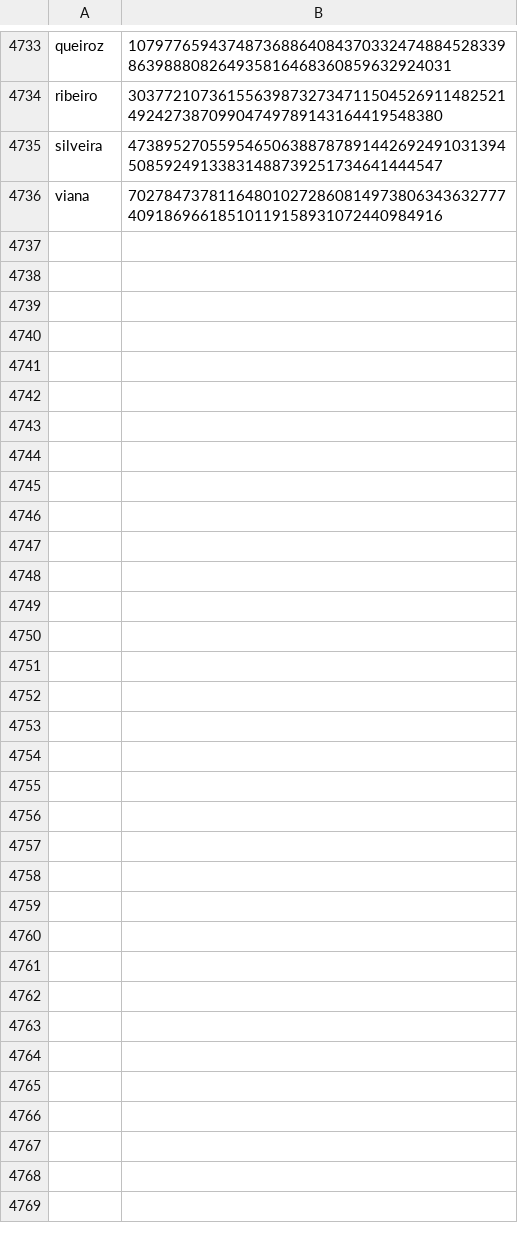
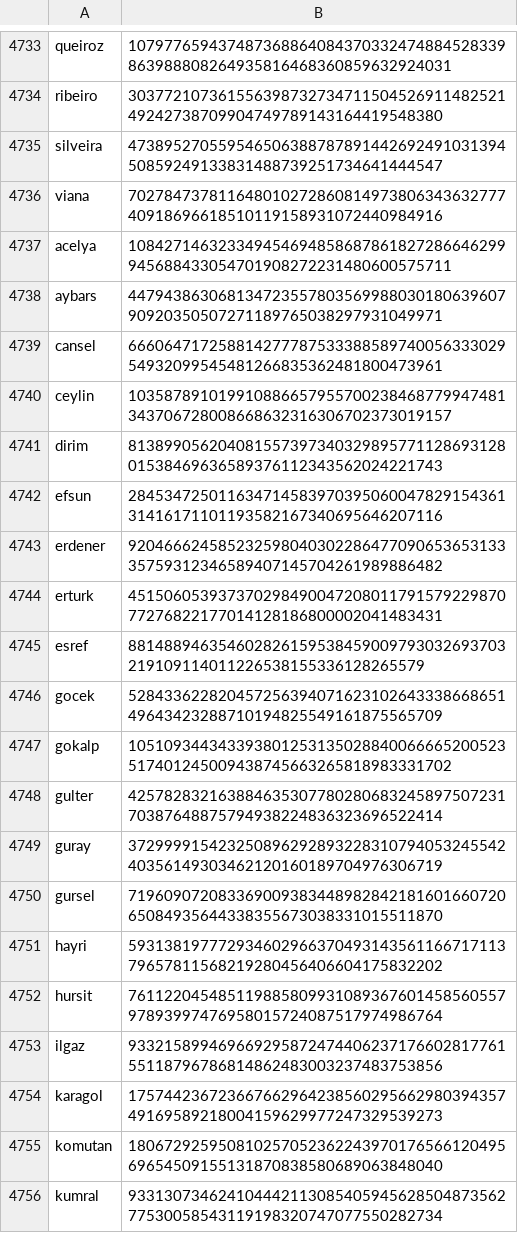
Before and after one commit to Zimtente/ens-collections, a CSV file: collections/surnames.csv, drawn as a sheet; only a part is shown, gaps mark what is left out; the diff covers the shown part only.

Commit message:
added surnames

```diff
--- a/collections/surnames.csv
+++ b/collections/surnames.csv
@@ -4736 +4736,21 @@ silveira,47389527055954650638878789144269249103139450859249133831488739251734641
 viana,70278473781164801027286081497380634363277740918696618510119158931072440984916
+acelya,108427146323349454694858687861827286646299945688433054701908272231480600575711
+aybars,44794386306813472355780356998803018063960790920350507271189765038297931049971
+cansel,66606471725881427778753338858974005633302954932099545481266835362481800473961
+ceylin,103587891019910886657955700238468779947481343706728008668632316306702373019157
+dirim,81389905620408155739734032989577112869312801538469636589376112343562024221743
+efsun,28453472501163471458397039506004782915436131416171101193582167340695646207116
+erdener,92046662458523259804030228647709065365313335759312346589407145704261989886482
+erturk,45150605393737029849004720801179157922987077276822177014128186800002041483431
+esref,881488946354602826159538459009793032693703219109114011226538155336128265579
+gocek,52843362282045725639407162310264333866865149643423288710194825549161875565709
+gokalp,105109344343393801253135028840066665200523517401245009438745663265818983331702
+gulter,42578283216388463530778028068324589750723170387648875794938224836323696522414
+guray,37299991542325089629289322831079405324554240356149303462120160189704976306719
+gursel,71960907208336900938344898284218160166072065084935644338355673038331015511870
+hayri,59313819777293460296637049314356116671711379657811568219280456406604175832202
+hursit,76112204548511988580993108936760145856055797893997476958015724087517974986764
+ilgaz,93321589946966929587247440623717660281776155118796786814862483003237483753856
+karagol,17574423672366766296423856029566298039435749169589218004159629977247329539273
+komutan,18067292595081025705236224397017656612049569654509155131870838580689063848040
+kumral,93313073462410444211308540594562850487356277530058543119198320747077550282734
```
Also changed, not shown: 19 added rows elsewhere in this file.
